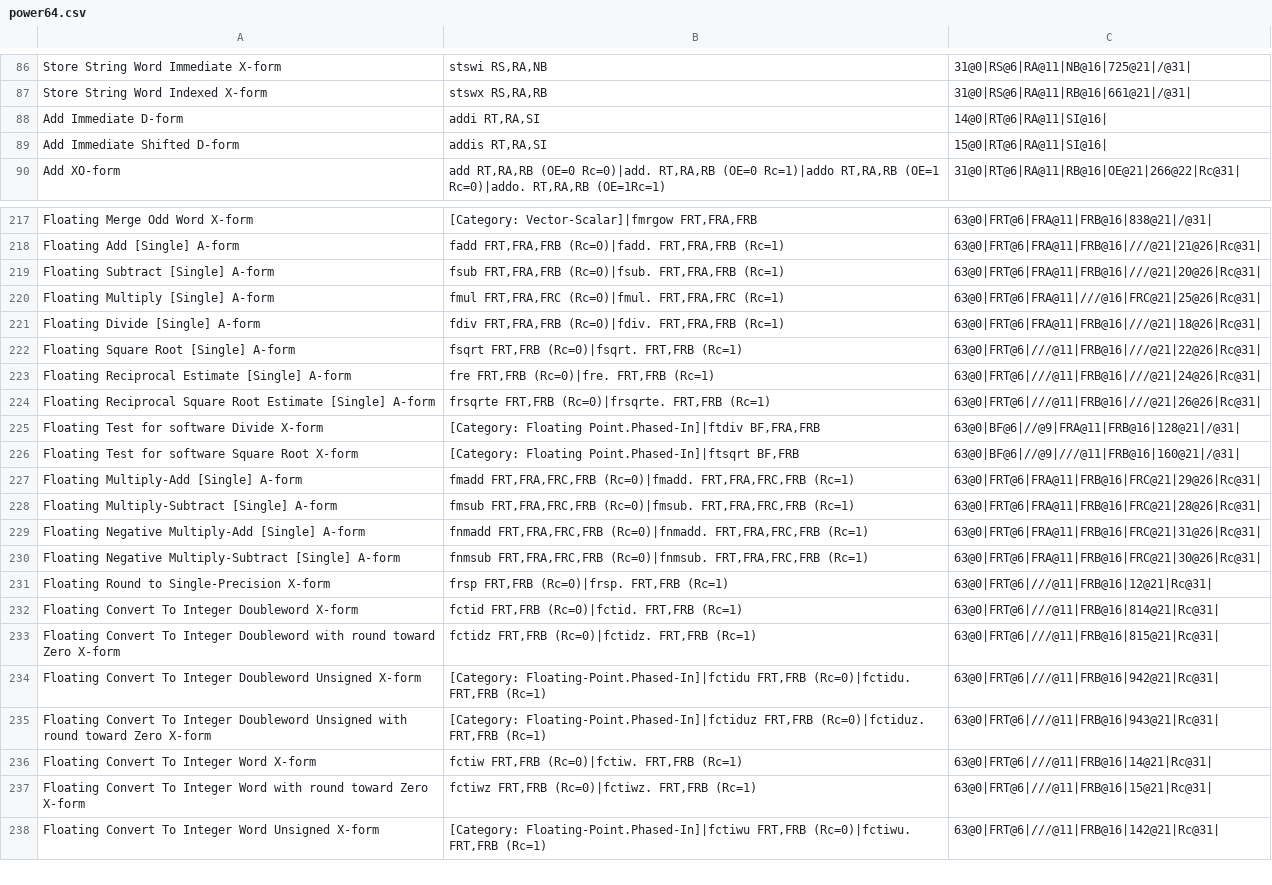
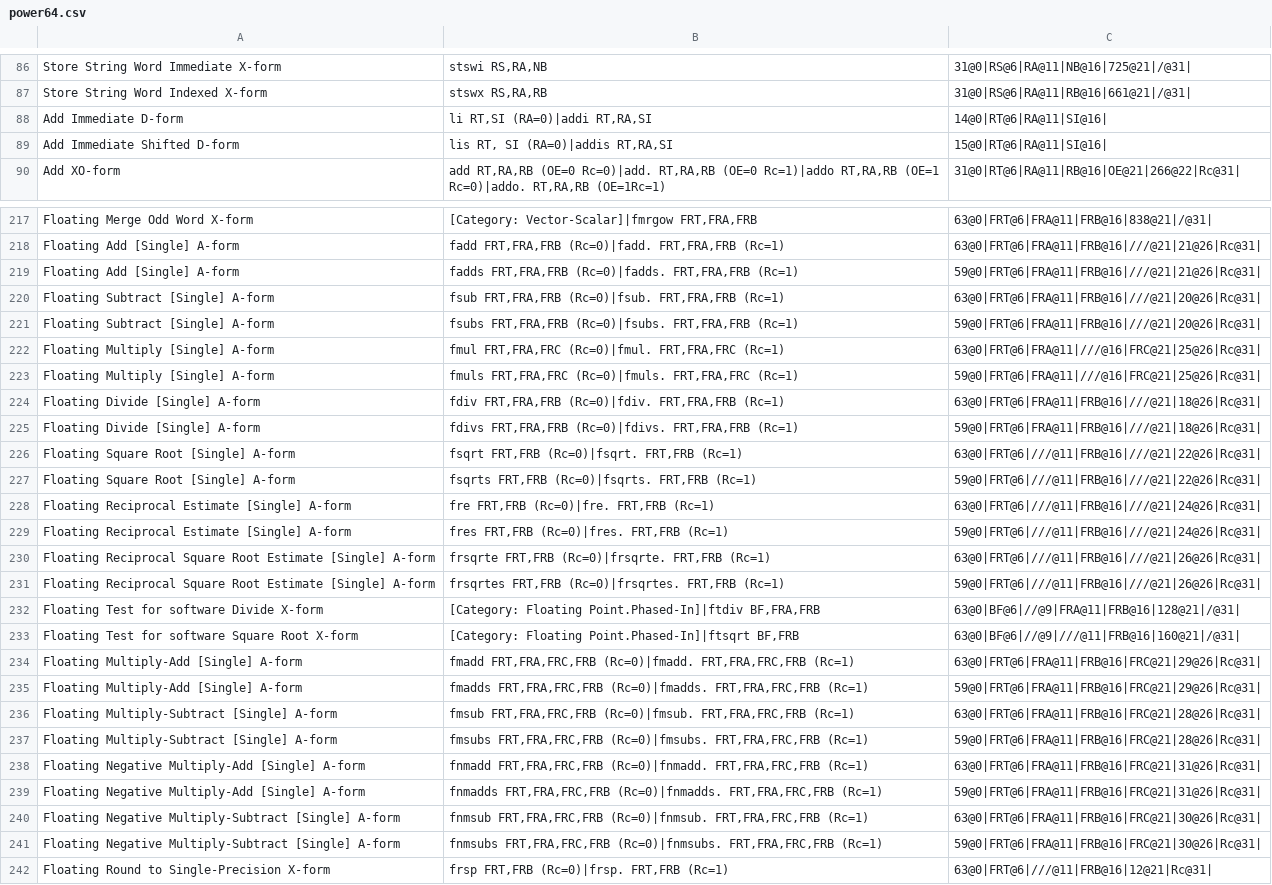
Before and after one commit to achenge07/rsc.power64, a CSV file: power64.csv, drawn as a sheet; only a part is shown, gaps mark what is left out; the shorter side is filled out with more unchanged rows; the diff covers the shown part only.

Commit message:
power64.csv: more instruction forms
The power64spec program is missing some single precision
floating point instructions from page 144 to page 150 on
ISA v2.07.

LGTM=rsc
R=rsc
https://codereview.appspot.com/126290043

```diff
--- a/power64.csv
+++ b/power64.csv
@@ -87,4 +87,4 @@
 "Store String Word Indexed X-form","stswx RS,RA,RB","31@0|RS@6|RA@11|RB@16|661@21|/@31|",""
-"Add Immediate D-form","addi RT,RA,SI","14@0|RT@6|RA@11|SI@16|",""
-"Add Immediate Shifted D-form","addis RT,RA,SI","15@0|RT@6|RA@11|SI@16|",""
+"Add Immediate D-form","li RT,SI (RA=0)|addi RT,RA,SI","14@0|RT@6|RA@11|SI@16|",""
+"Add Immediate Shifted D-form","lis RT, SI (RA=0)|addis RT,RA,SI","15@0|RT@6|RA@11|SI@16|",""
 "Add XO-form","add RT,RA,RB (OE=0 Rc=0)|add. RT,RA,RB (OE=0 Rc=1)|addo RT,RA,RB (OE=1 Rc=0)|addo. RT,RA,RB (OE=1Rc=1)","31@0|RT@6|RA@11|RB@16|OE@21|266@22|Rc@31|",""
@@ -218,8 +218,15 @@
 "Floating Add [Single] A-form","fadd FRT,FRA,FRB (Rc=0)|fadd. FRT,FRA,FRB (Rc=1)","63@0|FRT@6|FRA@11|FRB@16|///@21|21@26|Rc@31|",""
+"Floating Add [Single] A-form","fadds FRT,FRA,FRB (Rc=0)|fadds. FRT,FRA,FRB (Rc=1)","59@0|FRT@6|FRA@11|FRB@16|///@21|21@26|Rc@31|",""
 "Floating Subtract [Single] A-form","fsub FRT,FRA,FRB (Rc=0)|fsub. FRT,FRA,FRB (Rc=1)","63@0|FRT@6|FRA@11|FRB@16|///@21|20@26|Rc@31|",""
+"Floating Subtract [Single] A-form","fsubs FRT,FRA,FRB (Rc=0)|fsubs. FRT,FRA,FRB (Rc=1)","59@0|FRT@6|FRA@11|FRB@16|///@21|20@26|Rc@31|",""
 "Floating Multiply [Single] A-form","fmul FRT,FRA,FRC (Rc=0)|fmul. FRT,FRA,FRC (Rc=1)","63@0|FRT@6|FRA@11|///@16|FRC@21|25@26|Rc@31|",""
+"Floating Multiply [Single] A-form","fmuls FRT,FRA,FRC (Rc=0)|fmuls. FRT,FRA,FRC (Rc=1)","59@0|FRT@6|FRA@11|///@16|FRC@21|25@26|Rc@31|",""
 "Floating Divide [Single] A-form","fdiv FRT,FRA,FRB (Rc=0)|fdiv. FRT,FRA,FRB (Rc=1)","63@0|FRT@6|FRA@11|FRB@16|///@21|18@26|Rc@31|",""
+"Floating Divide [Single] A-form","fdivs FRT,FRA,FRB (Rc=0)|fdivs. FRT,FRA,FRB (Rc=1)","59@0|FRT@6|FRA@11|FRB@16|///@21|18@26|Rc@31|",""
 "Floating Square Root [Single] A-form","fsqrt FRT,FRB (Rc=0)|fsqrt. FRT,FRB (Rc=1)","63@0|FRT@6|///@11|FRB@16|///@21|22@26|Rc@31|",""
+"Floating Square Root [Single] A-form","fsqrts FRT,FRB (Rc=0)|fsqrts. FRT,FRB (Rc=1)","59@0|FRT@6|///@11|FRB@16|///@21|22@26|Rc@31|",""
 "Floating Reciprocal Estimate [Single] A-form","fre FRT,FRB (Rc=0)|fre. FRT,FRB (Rc=1)","63@0|FRT@6|///@11|FRB@16|///@21|24@26|Rc@31|",""
+"Floating Reciprocal Estimate [Single] A-form","fres FRT,FRB (Rc=0)|fres. FRT,FRB (Rc=1)","59@0|FRT@6|///@11|FRB@16|///@21|24@26|Rc@31|",""
 "Floating Reciprocal Square Root Estimate [Single] A-form","frsqrte FRT,FRB (Rc=0)|frsqrte. FRT,FRB (Rc=1)","63@0|FRT@6|///@11|FRB@16|///@21|26@26|Rc@31|",""
+"Floating Reciprocal Square Root Estimate [Single] A-form","frsqrtes FRT,FRB (Rc=0)|frsqrtes. FRT,FRB (Rc=1)","59@0|FRT@6|///@11|FRB@16|///@21|26@26|Rc@31|",""
 "Floating Test for software Divide X-form","[Category: Floating Point.Phased-In]|ftdiv BF,FRA,FRB","63@0|BF@6|//@9|FRA@11|FRB@16|128@21|/@31|",""
@@ -227,5 +234,9 @@
 "Floating Multiply-Add [Single] A-form","fmadd FRT,FRA,FRC,FRB (Rc=0)|fmadd. FRT,FRA,FRC,FRB (Rc=1)","63@0|FRT@6|FRA@11|FRB@16|FRC@21|29@26|Rc@31|",""
+"Floating Multiply-Add [Single] A-form","fmadds FRT,FRA,FRC,FRB (Rc=0)|fmadds. FRT,FRA,FRC,FRB (Rc=1)","59@0|FRT@6|FRA@11|FRB@16|FRC@21|29@26|Rc@31|",""
 "Floating Multiply-Subtract [Single] A-form","fmsub FRT,FRA,FRC,FRB (Rc=0)|fmsub. FRT,FRA,FRC,FRB (Rc=1)","63@0|FRT@6|FRA@11|FRB@16|FRC@21|28@26|Rc@31|",""
+"Floating Multiply-Subtract [Single] A-form","fmsubs FRT,FRA,FRC,FRB (Rc=0)|fmsubs. FRT,FRA,FRC,FRB (Rc=1)","59@0|FRT@6|FRA@11|FRB@16|FRC@21|28@26|Rc@31|",""
 "Floating Negative Multiply-Add [Single] A-form","fnmadd FRT,FRA,FRC,FRB (Rc=0)|fnmadd. FRT,FRA,FRC,FRB (Rc=1)","63@0|FRT@6|FRA@11|FRB@16|FRC@21|31@26|Rc@31|",""
+"Floating Negative Multiply-Add [Single] A-form","fnmadds FRT,FRA,FRC,FRB (Rc=0)|fnmadds. FRT,FRA,FRC,FRB (Rc=1)","59@0|FRT@6|FRA@11|FRB@16|FRC@21|31@26|Rc@31|",""
 "Floating Negative Multiply-Subtract [Single] A-form","fnmsub FRT,FRA,FRC,FRB (Rc=0)|fnmsub. FRT,FRA,FRC,FRB (Rc=1)","63@0|FRT@6|FRA@11|FRB@16|FRC@21|30@26|Rc@31|",""
+"Floating Negative Multiply-Subtract [Single] A-form","fnmsubs FRT,FRA,FRC,FRB (Rc=0)|fnmsubs. FRT,FRA,FRC,FRB (Rc=1)","59@0|FRT@6|FRA@11|FRB@16|FRC@21|30@26|Rc@31|",""
 "Floating Round to Single-Precision X-form","frsp FRT,FRB (Rc=0)|frsp. FRT,FRB (Rc=1)","63@0|FRT@6|///@11|FRB@16|12@21|Rc@31|",""
```
Also changed, not shown: 9 edited cells elsewhere in this file.
